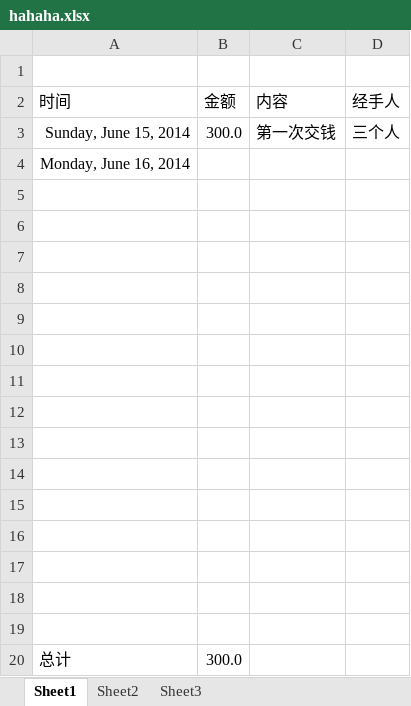
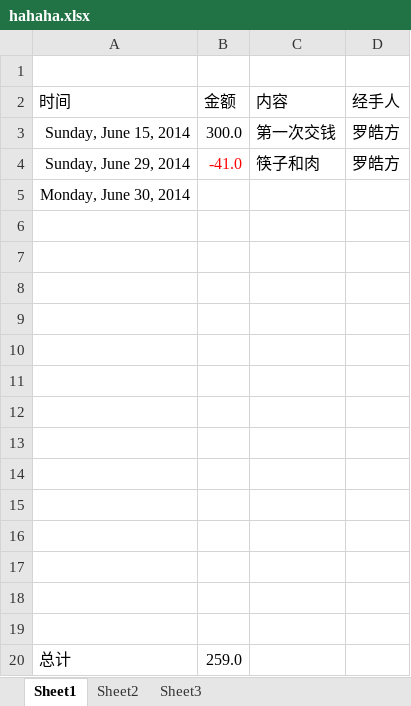
Before and after one commit to Lazybin/hahaha, an Excel workbook: hahaha.xlsx, sheet Sheet1, drawn as a sheet; values as stored, in another font and other column widths than the file's, no borders; table styles not drawn; removed rows and columns are numbered as before the commit, all else as after; the diff names each change by its address in the sheet, - before the commit and + after, or states it on an @@ line.

Commit message:
20140629

```diff
--- a/hahaha.xlsx (sheet Sheet1)
+++ b/hahaha.xlsx (sheet Sheet1)
-D3 (经手人): 三个人
+D3 (经手人): 罗皓方
+row 4: Sunday, June 29, 2014 | -41.0 | 筷子和肉 | 罗皓方
-A5 (时间): Monday, June 16, 2014
+A5 (时间): Monday, June 30, 2014
-row 19: (empty)
-B20 (金额): 300.0
+B20 (金额): 259.0
```
